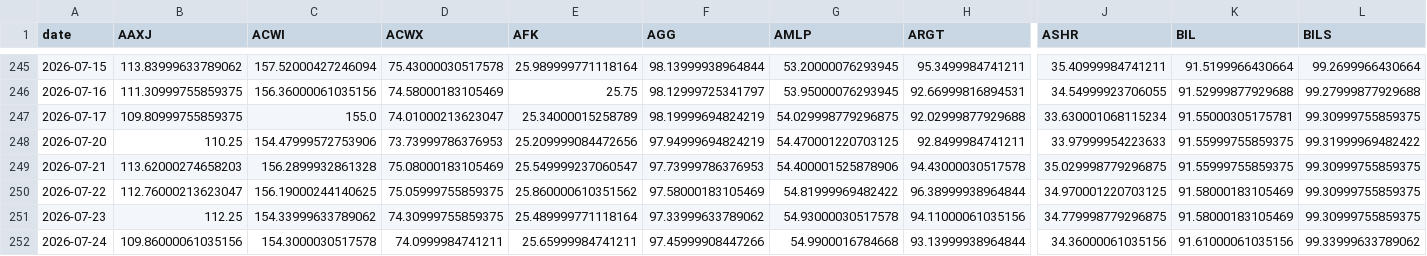
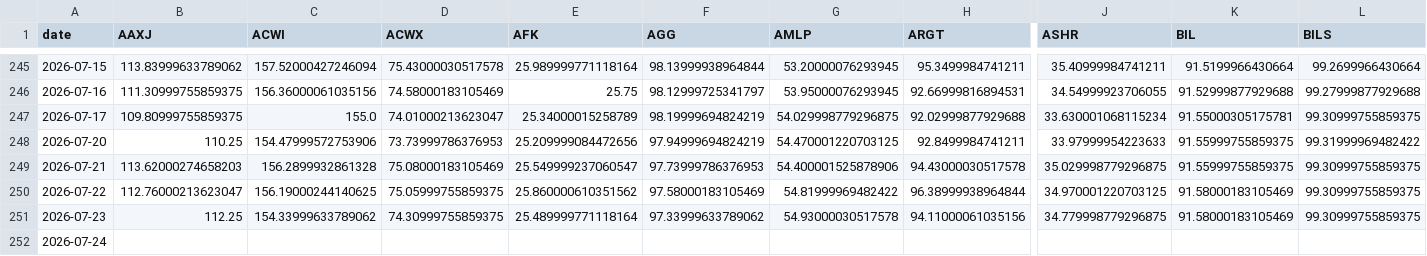
Before and after one commit to BamHIHedgeFundCEO/bamhi-web-reflex, a CSV file: data/world_sectors.csv, drawn as a sheet; only a part is shown, gaps mark what is left out; removed rows and columns are numbered as before the commit, all else as after; rows hold the shown columns only; the diff names each change by its address in the sheet, - before the commit and + after, or states it on an @@ line.

```diff
--- a/data/world_sectors.csv
+++ b/data/world_sectors.csv
-row 252: 2026-07-24 | 109.86000061035156 | 154.3000030517578 | 74.0999984741211 | 25.65999984741211 | 97.45999908447266 | 54.9900016784668 | 93.13999938964844 | 34.36000061035156 | 91.61000061035156 | 99.33999633789062
+row 252: 2026-07-24
```
Also changed, not shown: data/breadth.csv, 1 other file.
